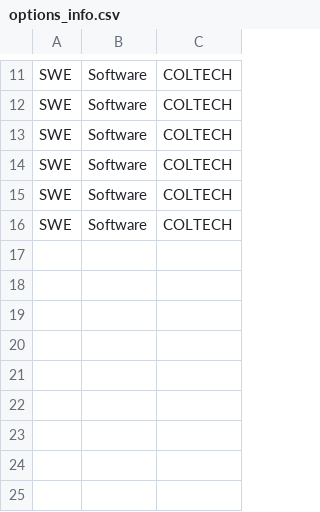
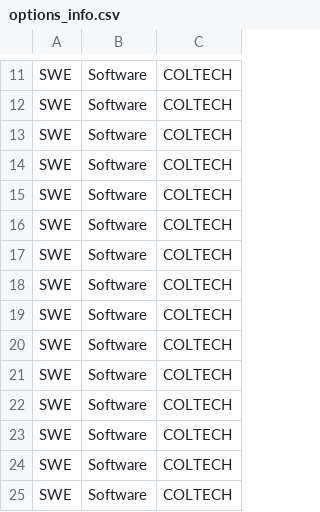
Before and after one commit to MLesky/School-Work, a CSV file: C++/CA/Student_db/data/options_info.csv, drawn as a sheet; only a part is shown, gaps mark what is left out; the diff names each change by its address in the sheet, - before the commit and + after, or states it on an @@ line.

```diff
--- a/C++/CA/Student_db/data/options_info.csv
+++ b/C++/CA/Student_db/data/options_info.csv
+row 17: SWE | Software | COLTECH
+row 18: SWE | Software | COLTECH
+row 19: SWE | Software | COLTECH
+row 20: SWE | Software | COLTECH
+row 21: SWE | Software | COLTECH
+row 22: SWE | Software | COLTECH
+row 23: SWE | Software | COLTECH
+row 24: SWE | Software | COLTECH
+row 25: SWE | Software | COLTECH
```
Also changed, not shown: C++/CA/Student_db/data/courses_info.csv, C++/CA/Student_db/data/students_info.csv, 17 other files.
